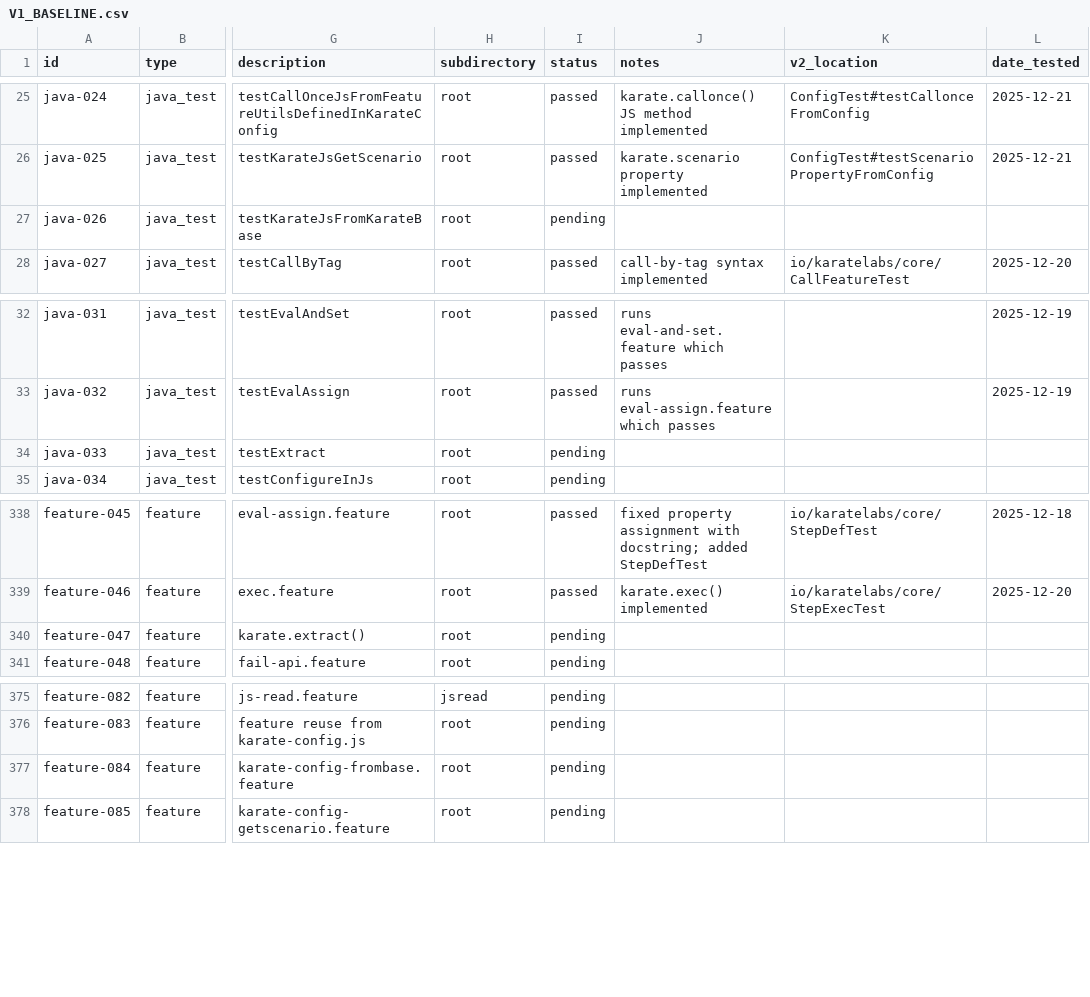
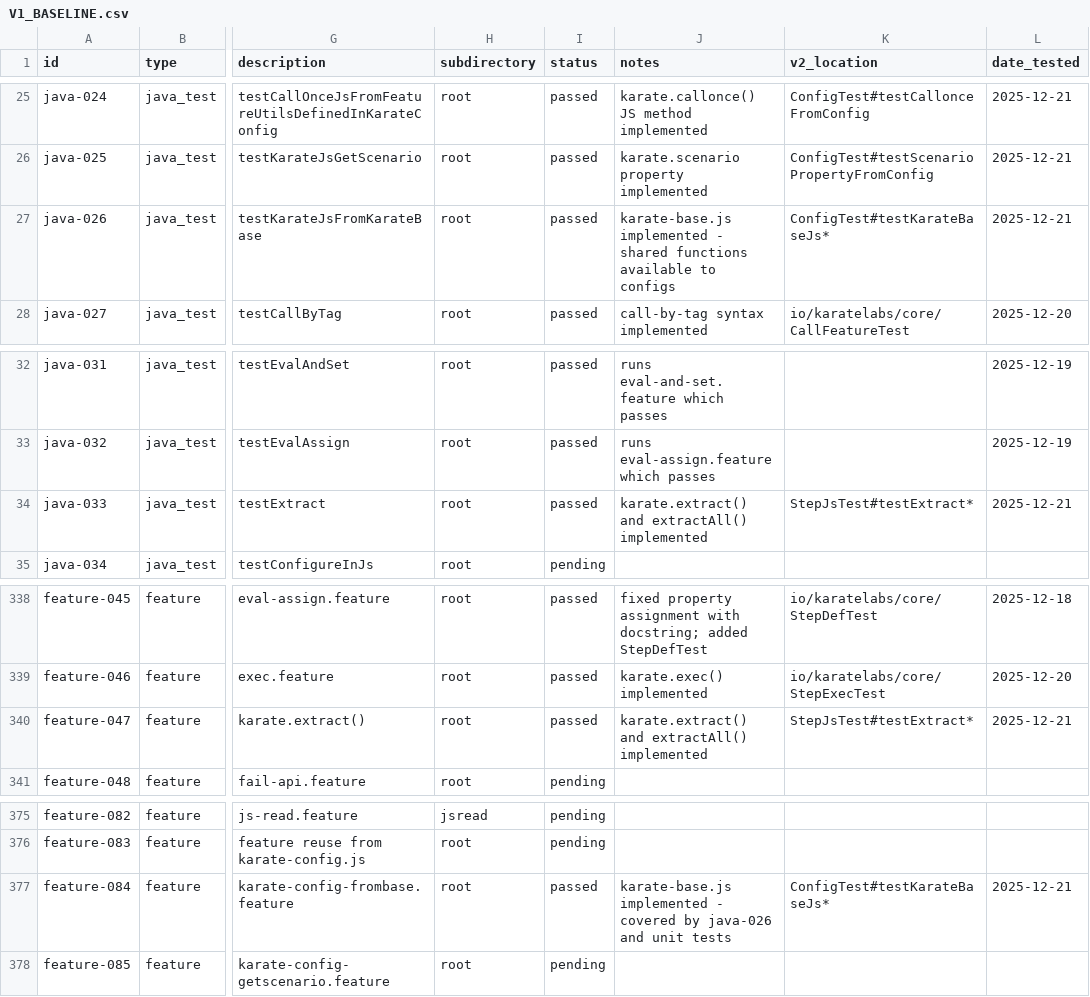
Before and after one commit to karatelabs/karate-v2, a CSV file: docs/V1_BASELINE.csv, drawn as a sheet; only a part is shown, gaps mark what is left out; the diff names each change by its address in the sheet, - before the commit and + after, or states it on an @@ line.

```diff
--- a/docs/V1_BASELINE.csv
+++ b/docs/V1_BASELINE.csv
-I27 (status): pending
+I27 (status): passed
-J27 (notes): (empty)
+J27 (notes): karate-base.js implemented - shared functions available to configs
-K27 (v2_location): (empty)
+K27 (v2_location): ConfigTest#testKarateBaseJs*
-L27 (date_tested): (empty)
+L27 (date_tested): 2025-12-21
-I34 (status): pending
+I34 (status): passed
-J34 (notes): (empty)
+J34 (notes): karate.extract() and extractAll() implemented
-K34 (v2_location): (empty)
+K34 (v2_location): StepJsTest#testExtract*
-L34 (date_tested): (empty)
+L34 (date_tested): 2025-12-21
-I340 (status): pending
+I340 (status): passed
-J340 (notes): (empty)
+J340 (notes): karate.extract() and extractAll() implemented
-K340 (v2_location): (empty)
+K340 (v2_location): StepJsTest#testExtract*
-L340 (date_tested): (empty)
+L340 (date_tested): 2025-12-21
-I377 (status): pending
+I377 (status): passed
-J377 (notes): (empty)
+J377 (notes): karate-base.js implemented - covered by java-026 and unit tests
-K377 (v2_location): (empty)
+K377 (v2_location): ConfigTest#testKarateBaseJs*
-L377 (date_tested): (empty)
+L377 (date_tested): 2025-12-21
```
Also changed, not shown: 6 other files.
